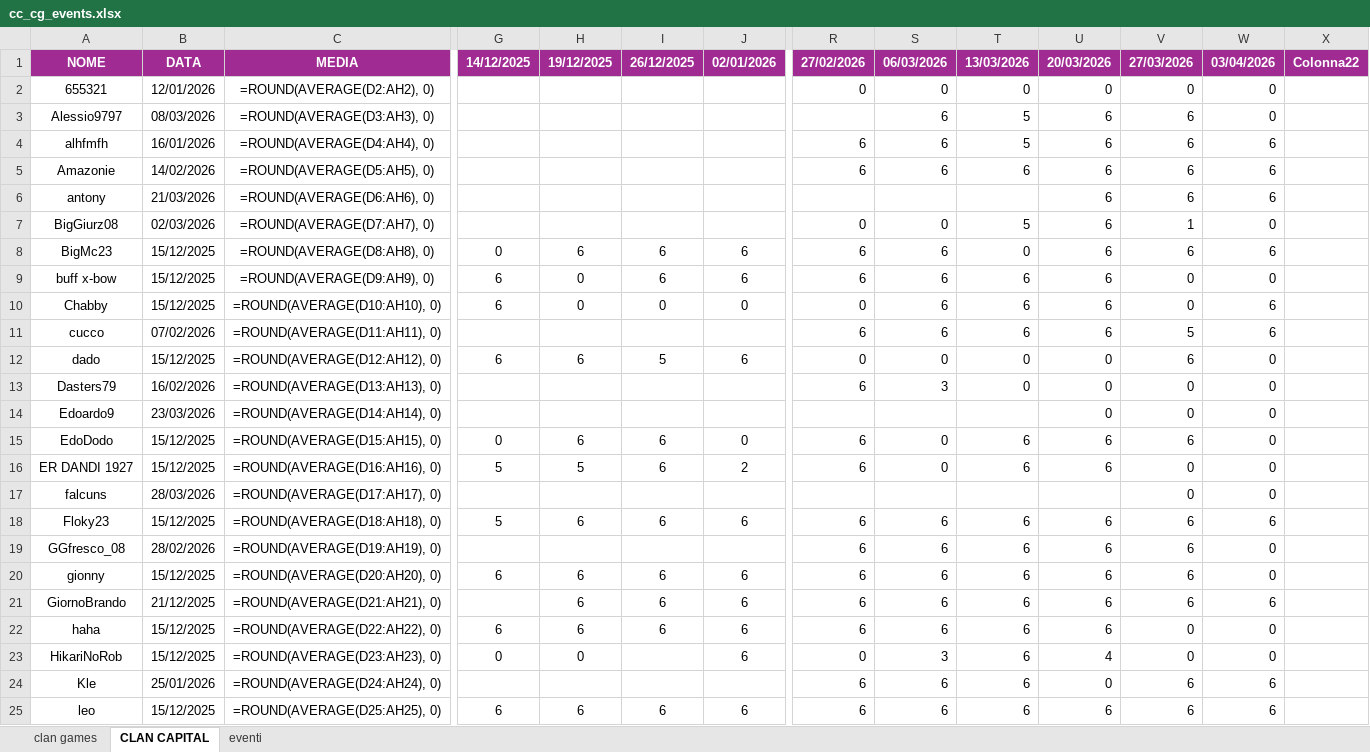
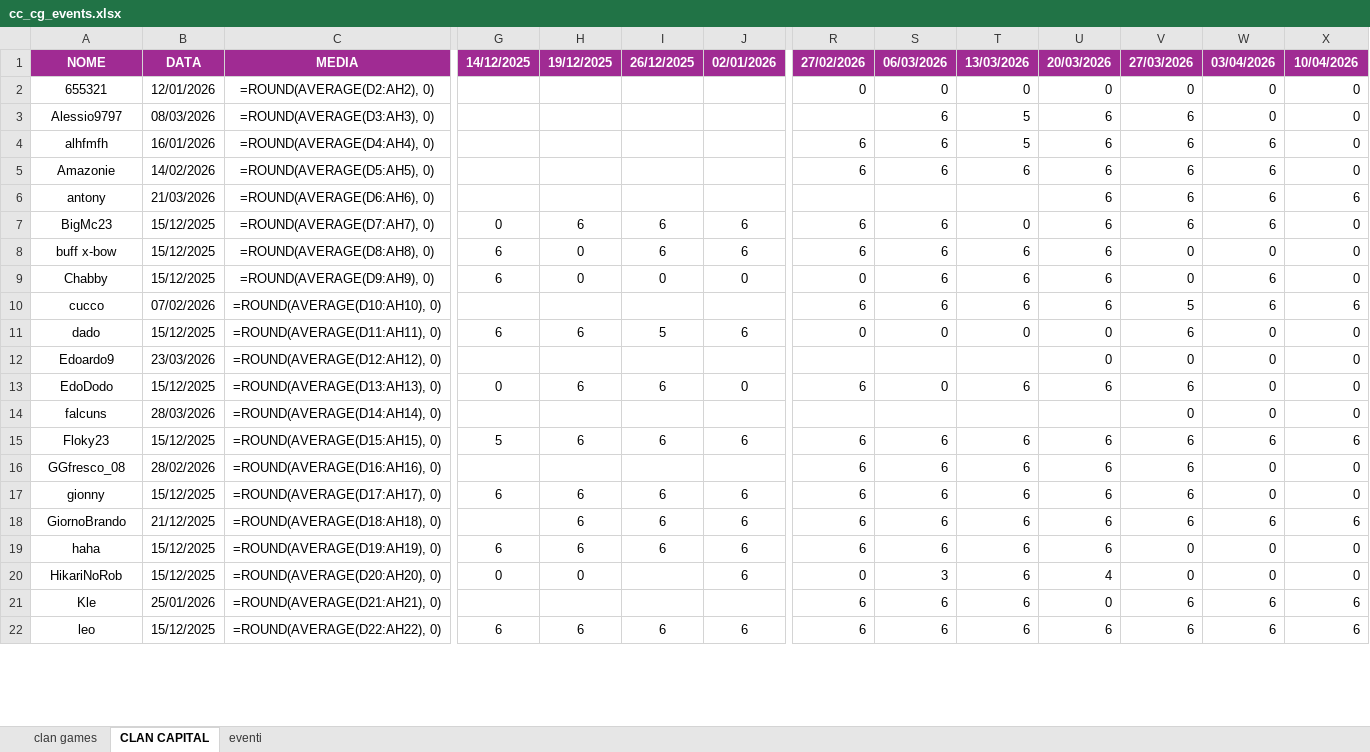
Before and after one commit to piegian99ita/clashMacacos, an Excel workbook: cc_cg_events.xlsx, sheet CLAN CAPITAL, drawn as a sheet; only a part is shown, gaps mark what is left out; values as stored, in another font and other column widths than the file's, no borders; formulas without a stored value are shown as written; removed rows and columns are numbered as before the commit, all else as after; rows hold the shown columns only; the diff covers the shown part only; the diff names each change by its address in the sheet, - before the commit and + after, or states it on an @@ line.

```diff
--- a/cc_cg_events.xlsx (sheet CLAN CAPITAL)
+++ b/cc_cg_events.xlsx (sheet CLAN CAPITAL)
-X1: Colonna22
+X1: 10/04/2026
-X2:X5: (empty)
+X2:X5: 0
-X6: (empty)
+X6: 6
-row 7: BigGiurz08 | 02/03/2026 | =ROUND(AVERAGE(D7:AH7), 0) |  |  |  |  | 0 | 0 | 5 | 6 | 1 | 0
-C7: =ROUND(AVERAGE(D8:AH8), 0)
+C7: =ROUND(AVERAGE(D7:AH7), 0)
-X7:X9: (empty)
+X7:X9: 0
-C8: =ROUND(AVERAGE(D9:AH9), 0)
+C8: =ROUND(AVERAGE(D8:AH8), 0)
-C9: =ROUND(AVERAGE(D10:AH10), 0)
+C9: =ROUND(AVERAGE(D9:AH9), 0)
-C10: =ROUND(AVERAGE(D11:AH11), 0)
+C10: =ROUND(AVERAGE(D10:AH10), 0)
-X10: (empty)
+X10: 6
-C11: =ROUND(AVERAGE(D12:AH12), 0)
+C11: =ROUND(AVERAGE(D11:AH11), 0)
-X11: (empty)
+X11: 0
-row 13: Dasters79 | 16/02/2026 | =ROUND(AVERAGE(D13:AH13), 0) |  |  |  |  | 6 | 3 | 0 | 0 | 0 | 0
-C12: =ROUND(AVERAGE(D14:AH14), 0)
+C12: =ROUND(AVERAGE(D12:AH12), 0)
-X12:X13: (empty)
+X12:X13: 0
-C13: =ROUND(AVERAGE(D15:AH15), 0)
+C13: =ROUND(AVERAGE(D13:AH13), 0)
-row 16: ER DANDI 1927 | 15/12/2025 | =ROUND(AVERAGE(D16:AH16), 0) | 5 | 5 | 6 | 2 | 6 | 0 | 6 | 6 | 0 | 0
-C14: =ROUND(AVERAGE(D17:AH17), 0)
+C14: =ROUND(AVERAGE(D14:AH14), 0)
-X14: (empty)
+X14: 0
-C15: =ROUND(AVERAGE(D18:AH18), 0)
+C15: =ROUND(AVERAGE(D15:AH15), 0)
-X15: (empty)
+X15: 6
-C16: =ROUND(AVERAGE(D19:AH19), 0)
+C16: =ROUND(AVERAGE(D16:AH16), 0)
-X16:X17: (empty)
+X16:X17: 0
-C17: =ROUND(AVERAGE(D20:AH20), 0)
+C17: =ROUND(AVERAGE(D17:AH17), 0)
-C18: =ROUND(AVERAGE(D21:AH21), 0)
+C18: =ROUND(AVERAGE(D18:AH18), 0)
-X18: (empty)
+X18: 6
-C19: =ROUND(AVERAGE(D22:AH22), 0)
+C19: =ROUND(AVERAGE(D19:AH19), 0)
-X19:X20: (empty)
+X19:X20: 0
-C20: =ROUND(AVERAGE(D23:AH23), 0)
+C20: =ROUND(AVERAGE(D20:AH20), 0)
-C21: =ROUND(AVERAGE(D24:AH24), 0)
+C21: =ROUND(AVERAGE(D21:AH21), 0)
-X21:X22: (empty)
+X21:X22: 6
-C22: =ROUND(AVERAGE(D25:AH25), 0)
+C22: =ROUND(AVERAGE(D22:AH22), 0)
```
Also changed, not shown: 2 added rows, 5 removed rows and 40 edited cells elsewhere in this sheet.
